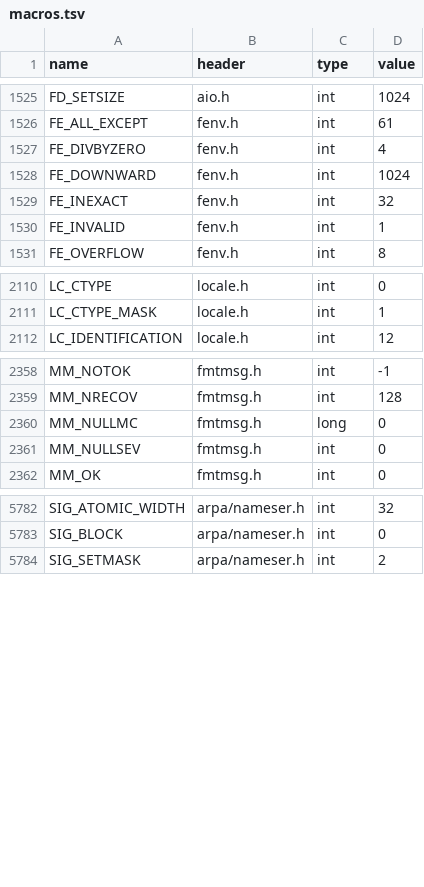
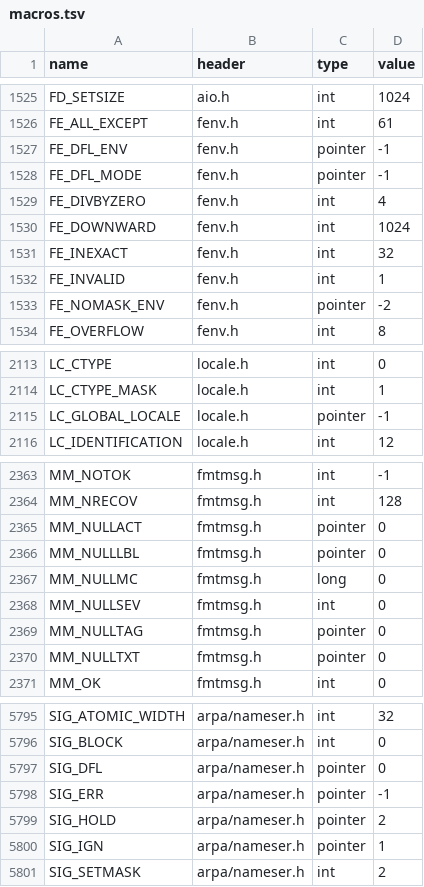
Before and after one commit to duskglow/libniji, a TSV file: spec/abi/macros.tsv, drawn as a sheet; only a part is shown, gaps mark what is left out; the diff covers the shown part only.

```diff
--- a/spec/abi/macros.tsv
+++ b/spec/abi/macros.tsv
@@ -1526,2 +1526,4 @@ FD_SETSIZE	aio.h	int	1024
 FE_ALL_EXCEPT	fenv.h	int	61
+FE_DFL_ENV	fenv.h	pointer	-1
+FE_DFL_MODE	fenv.h	pointer	-1
 FE_DIVBYZERO	fenv.h	int	4
@@ -1530,2 +1532,3 @@ FE_INEXACT	fenv.h	int	32
 FE_INVALID	fenv.h	int	1
+FE_NOMASK_ENV	fenv.h	pointer	-2
 FE_OVERFLOW	fenv.h	int	8
@@ -2111,2 +2114,3 @@ LC_CTYPE	locale.h	int	0
 LC_CTYPE_MASK	locale.h	int	1
+LC_GLOBAL_LOCALE	locale.h	pointer	-1
 LC_IDENTIFICATION	locale.h	int	12
@@ -2359,4 +2364,8 @@ MM_NOTOK	fmtmsg.h	int	-1
 MM_NRECOV	fmtmsg.h	int	128
+MM_NULLACT	fmtmsg.h	pointer	0
+MM_NULLLBL	fmtmsg.h	pointer	0
 MM_NULLMC	fmtmsg.h	long	0
 MM_NULLSEV	fmtmsg.h	int	0
+MM_NULLTAG	fmtmsg.h	pointer	0
+MM_NULLTXT	fmtmsg.h	pointer	0
 MM_OK	fmtmsg.h	int	0
@@ -5783,2 +5796,6 @@ SIG_ATOMIC_WIDTH	arpa/nameser.h	int	32
 SIG_BLOCK	arpa/nameser.h	int	0
+SIG_DFL	arpa/nameser.h	pointer	0
+SIG_ERR	arpa/nameser.h	pointer	-1
+SIG_HOLD	arpa/nameser.h	pointer	2
+SIG_IGN	arpa/nameser.h	pointer	1
 SIG_SETMASK	arpa/nameser.h	int	2
```
Also changed, not shown: 6 added rows elsewhere in this file, 24 other files.
